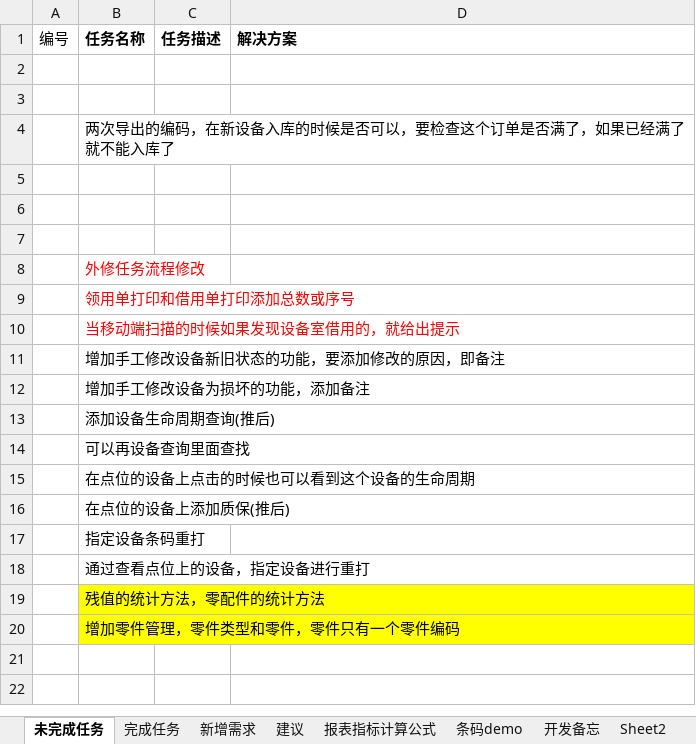
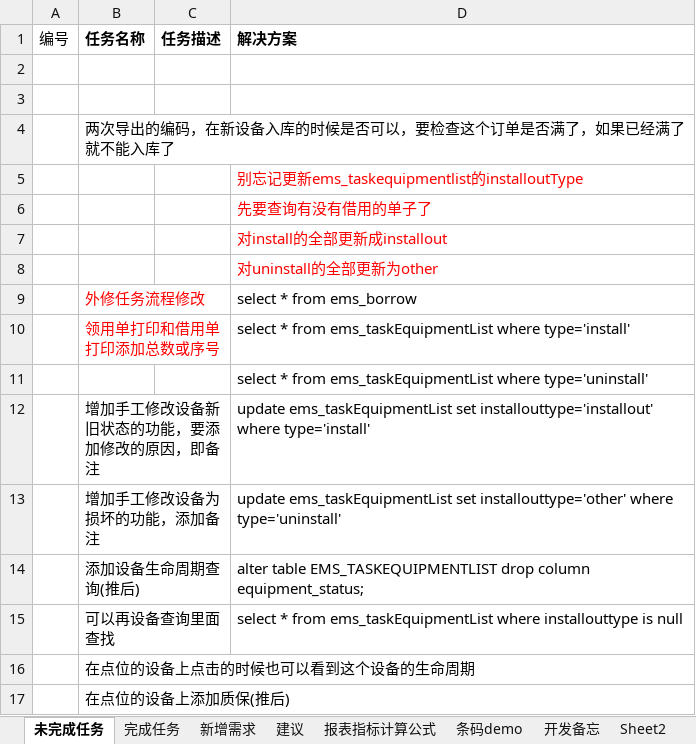
Before and after one commit to mawujun1234/leon1.0, an Excel workbook: ems/document/新格式任务列表.xlsx, sheet 未完成任务, drawn as a sheet; only a part is shown; the shorter side is filled out with more unchanged rows; values as stored, in another font and other column widths than the file's, no borders; removed rows and columns are numbered as before the commit, all else as after; the diff names each change by its address in the sheet, - before the commit and + after, or states it on an @@ line.

```diff
--- a/ems/document/新格式任务列表.xlsx (sheet 未完成任务)
+++ b/ems/document/新格式任务列表.xlsx (sheet 未完成任务)
-D5 (解决方案): (empty)
+D5 (解决方案): 别忘记更新ems_taskequipmentlist的installoutType
-D6 (解决方案): (empty)
+D6 (解决方案): 先要查询有没有借用的单子了
-D7 (解决方案): (empty)
+D7 (解决方案): 对install的全部更新成installout
-row 8:  | 外修任务流程修改
-row 9:  | 领用单打印和借用单打印添加总数或序号
-row 10:  | 当移动端扫描的时候如果发现设备室借用的，就给出提示
-row 11:  | 增加手工修改设备新旧状态的功能，要添加修改的原因，即备注
-row 12:  | 增加手工修改设备为损坏的功能，添加备注
-row 13:  | 添加设备生命周期查询(推后)
-row 14:  | 可以再设备查询里面查找
+row 8:  |  |  | 对uninstall的全部更新为other
+row 9:  | 外修任务流程修改 |  | select * from ems_borrow
+row 10:  | 领用单打印和借用单打印添加总数或序号 |  | select * from ems_taskEquipmentList where type='install'
+row 11:  |  |  | select * from ems_taskEquipmentList where type='uninstall'
+row 12:  | 增加手工修改设备新旧状态的功能，要添加修改的原因，即备注 |  | update ems_taskEquipmentList set installouttype='installout' where type='install'
+row 13:  | 增加手工修改设备为损坏的功能，添加备注 |  | update ems_taskEquipmentList set installouttype='other' where type='uninstall'
+row 14:  | 添加设备生命周期查询(推后) |  | alter table EMS_TASKEQUIPMENTLIST drop column equipment_status;
+row 15:  | 可以再设备查询里面查找 |  | select * from ems_taskEquipmentList where installouttype is null
```
Also changed, not shown: sheet 开发备忘, sheet 完成任务, charts or pictures, 22 other files.
